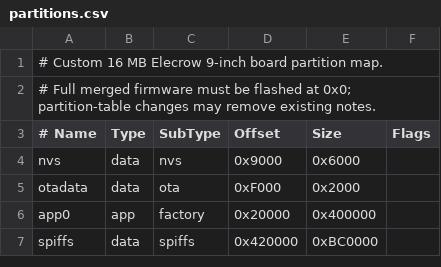
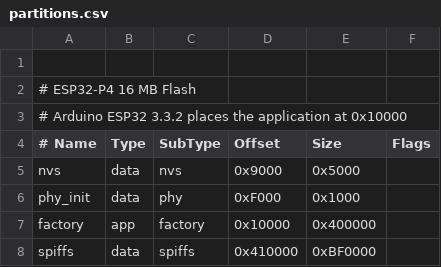
Before and after one commit to Nadotan/Elecrow-Portrait-Notes, a CSV file: partitions.csv, drawn as a sheet; removed rows and columns are numbered as before the commit, all else as after; the diff names each change by its address in the sheet, - before the commit and + after, or states it on an @@ line.

Commit message:
Revise partition map for ESP32-P4 16 MB Flash
Updated partition map for ESP32-P4 16 MB Flash with new entries.

```diff
--- a/partitions.csv
+++ b/partitions.csv
+row 1: (empty)
-A2 (# Name): # Custom 16 MB Elecrow 9-inch board partition map.
+A2 (# Name): # ESP32-P4 16 MB Flash
-A3 (# Name): # Full merged firmware must be flashed at 0x0; partition-table changes may remove existing notes.
+A3 (# Name): # Arduino ESP32 3.3.2 places the application at 0x10000
-E5 (Size): 0x6000
+E5 (Size): 0x5000
-row 5: otadata | data | ota | 0xF000 | 0x2000
+row 6: phy_init | data | phy | 0xF000 | 0x1000
-A7 (# Name): app0
+A7 (# Name): factory
-D7 (Offset): 0x20000
+D7 (Offset): 0x10000
-D8 (Offset): 0x420000
+D8 (Offset): 0x410000
-E8 (Size): 0xBC0000
+E8 (Size): 0xBF0000
```
